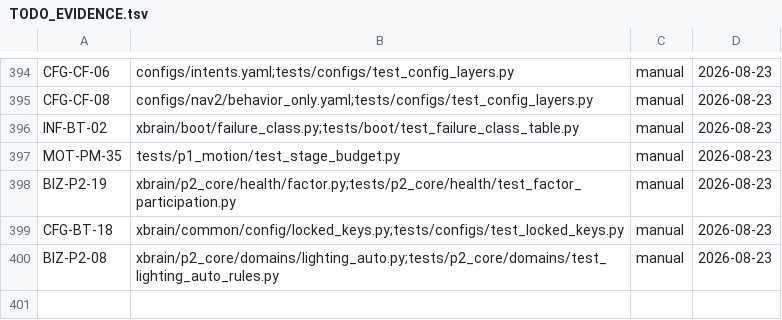
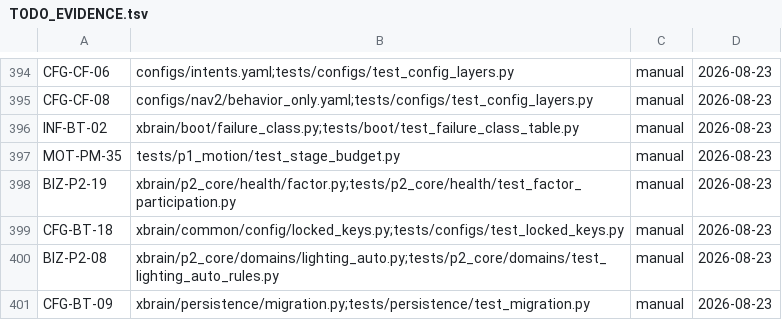
Before and after one commit to leiwangaimake/xbrain_v6, a TSV file: docs/TODO_EVIDENCE.tsv, drawn as a sheet; only a part is shown, gaps mark what is left out.

```diff
--- a/docs/TODO_EVIDENCE.tsv
+++ b/docs/TODO_EVIDENCE.tsv
@@ -400 +400,2 @@ CFG-BT-18	xbrain/common/config/locked_keys.py;tests/configs/test_locked_keys.py
 BIZ-P2-08	xbrain/p2_core/domains/lighting_auto.py;tests/p2_core/domains/test_lighting_auto_rules.py	manual	2026-08-23
+CFG-BT-09	xbrain/persistence/migration.py;tests/persistence/test_migration.py	manual	2026-08-23
```
Also changed, not shown: 2 other files.
